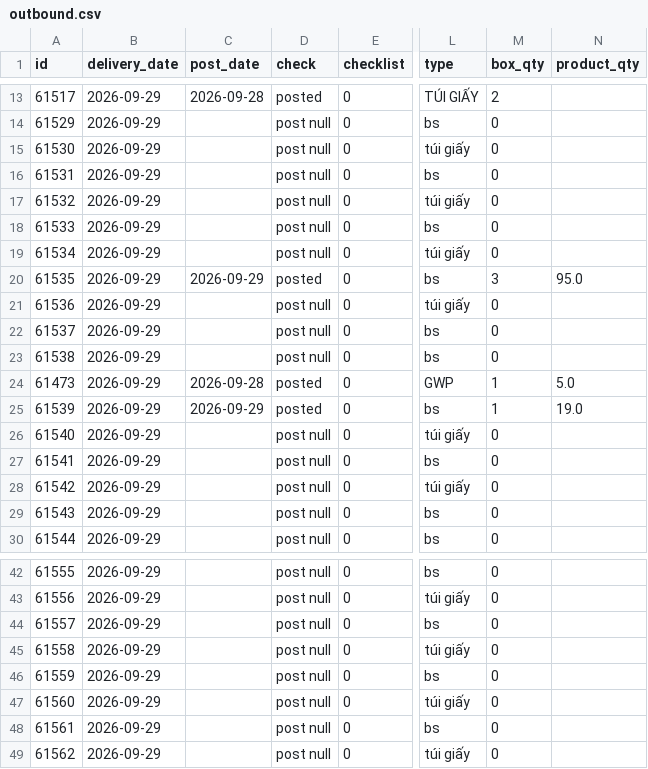
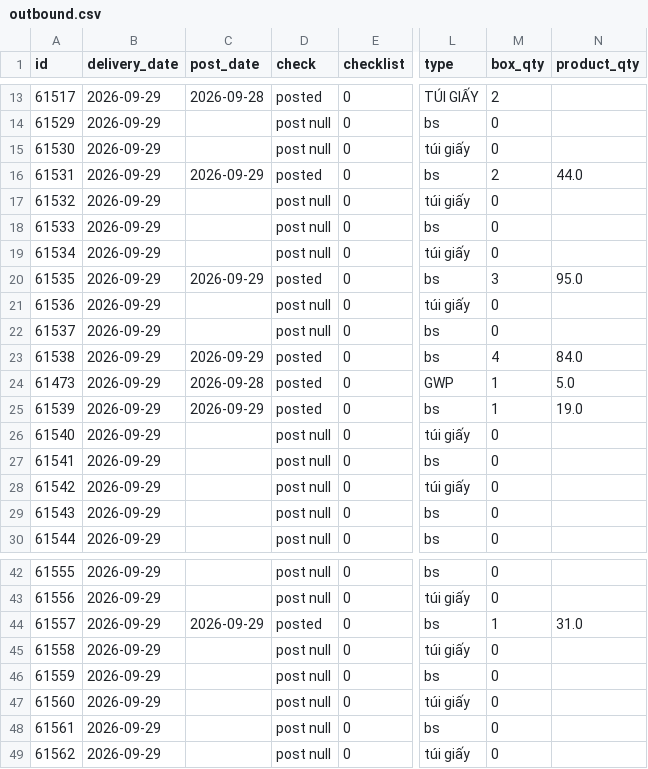
Before and after one commit to thuanmaison113-boop/report, a CSV file: outbound.csv, drawn as a sheet; only a part is shown, gaps mark what is left out; the diff names each change by its address in the sheet, - before the commit and + after, or states it on an @@ line.

Commit message:
Update data 2026-09-29 13:40

```diff
--- a/outbound.csv
+++ b/outbound.csv
-C16 (post_date): (empty)
+C16 (post_date): 2026-09-29
-D16 (check): post null
+D16 (check): posted
-M16 (box_qty): 0
+M16 (box_qty): 2
-N16 (product_qty): (empty)
+N16 (product_qty): 44.0
-C23 (post_date): (empty)
+C23 (post_date): 2026-09-29
-D23 (check): post null
+D23 (check): posted
-M23 (box_qty): 0
+M23 (box_qty): 4
-N23 (product_qty): (empty)
+N23 (product_qty): 84.0
-C44 (post_date): (empty)
+C44 (post_date): 2026-09-29
-D44 (check): post null
+D44 (check): posted
-M44 (box_qty): 0
+M44 (box_qty): 1
-N44 (product_qty): (empty)
+N44 (product_qty): 31.0
```
